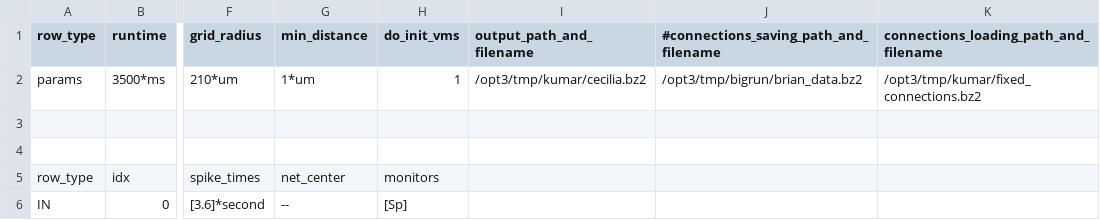
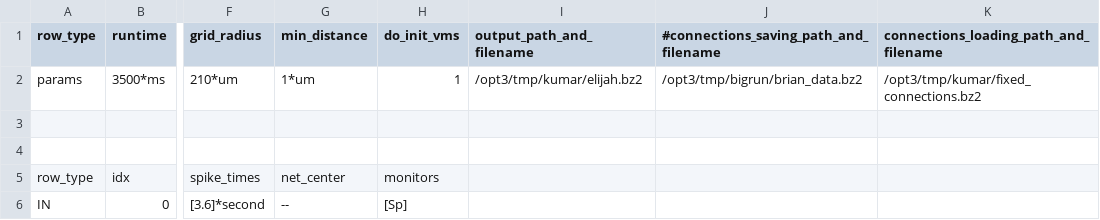
Before and after one commit to VisualNeuroscience-UH/CxSystem, a CSV file: config_files/calcium_config_file.csv, drawn as a sheet; only a part is shown, gaps mark what is left out; the diff names each change by its address in the sheet, - before the commit and + after, or states it on an @@ line.

```diff
--- a/config_files/calcium_config_file.csv
+++ b/config_files/calcium_config_file.csv
-I2 (output_path_and_filename): /opt3/tmp/kumar/cecilia.bz2
+I2 (output_path_and_filename): /opt3/tmp/kumar/elijah.bz2
```
Also changed, not shown: config_files/Physiological_Parameters_for_calcium_June17.csv, 1 other file.
